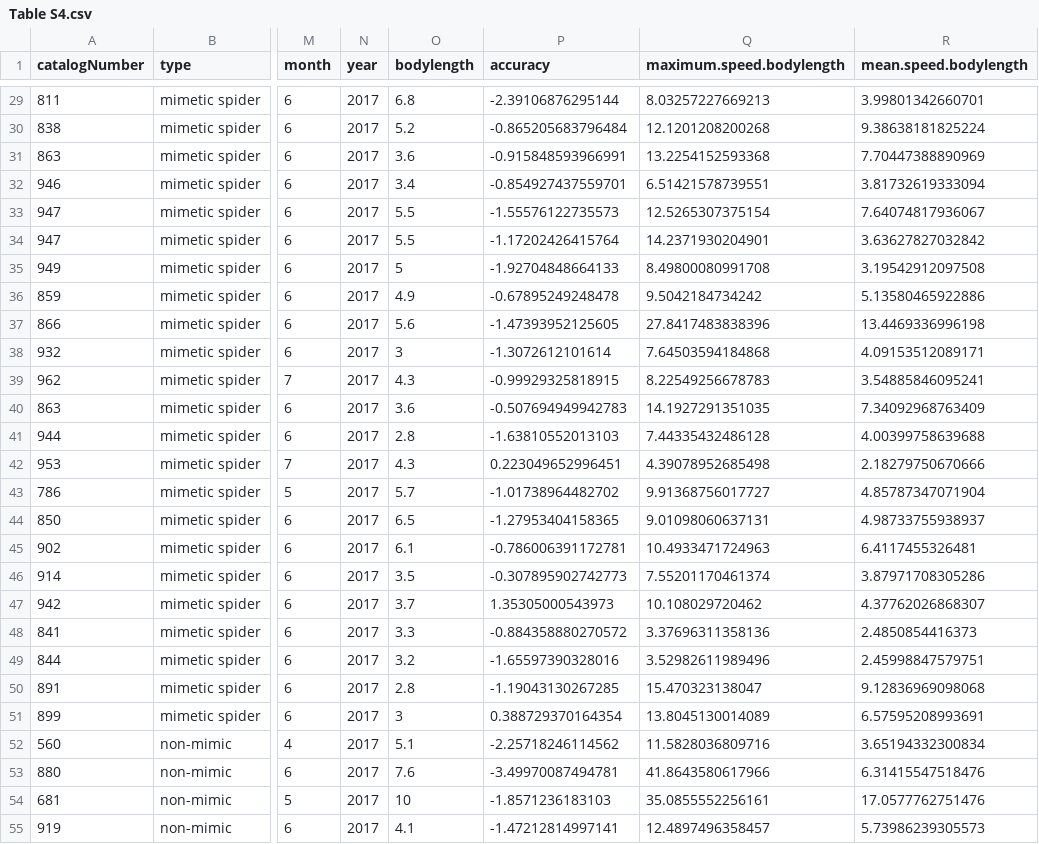
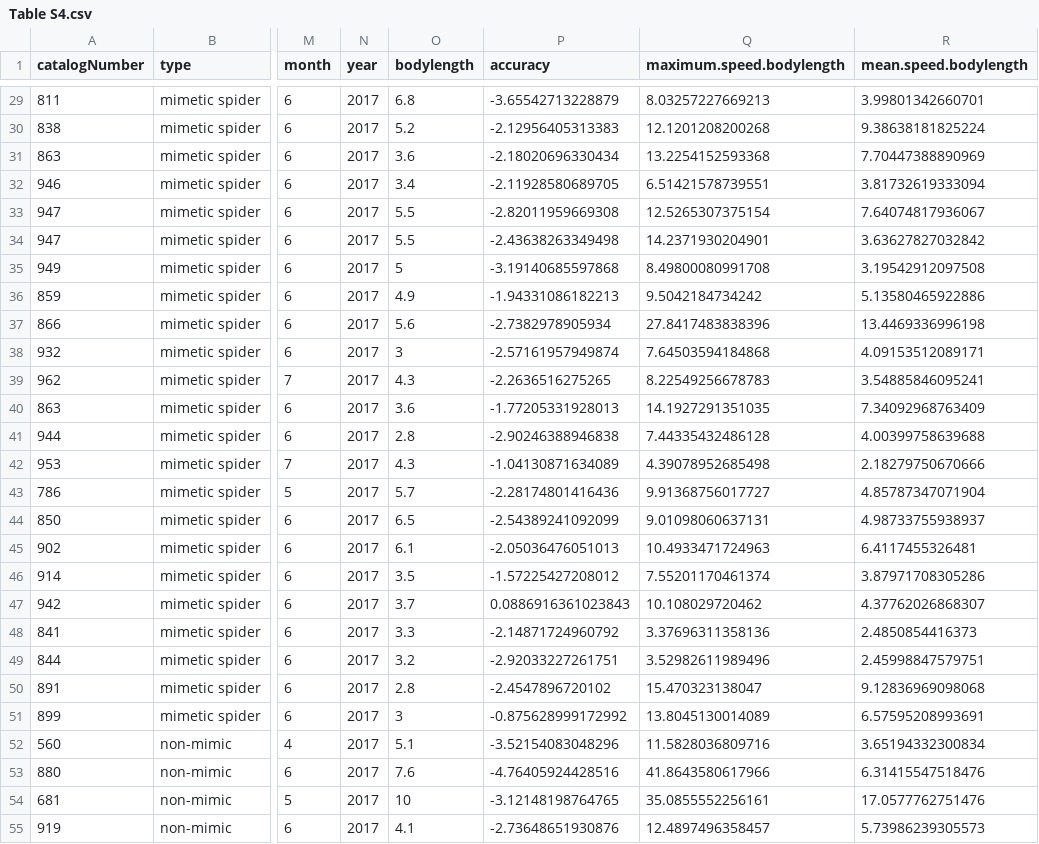
Before and after one commit to JimMcL/MRes, a CSV file: Supplementary material/Table S4.csv, drawn as a sheet; only a part is shown, gaps mark what is left out; the diff covers the shown part only; the diff names each change by its address in the sheet, - before the commit and + after, or states it on an @@ line.

```diff
--- a/Supplementary material/Table S4.csv
+++ b/Supplementary material/Table S4.csv
-P29 (accuracy): -2.39106876295144
+P29 (accuracy): -3.65542713228879
-P30 (accuracy): -0.865205683796484
+P30 (accuracy): -2.12956405313383
-P31 (accuracy): -0.915848593966991
+P31 (accuracy): -2.18020696330434
-P32 (accuracy): -0.854927437559701
+P32 (accuracy): -2.11928580689705
-P33 (accuracy): -1.55576122735573
+P33 (accuracy): -2.82011959669308
-P34 (accuracy): -1.17202426415764
+P34 (accuracy): -2.43638263349498
-P35 (accuracy): -1.92704848664133
+P35 (accuracy): -3.19140685597868
-P36 (accuracy): -0.67895249248478
+P36 (accuracy): -1.94331086182213
-P37 (accuracy): -1.47393952125605
+P37 (accuracy): -2.7382978905934
-P38 (accuracy): -1.3072612101614
+P38 (accuracy): -2.57161957949874
-P39 (accuracy): -0.99929325818915
+P39 (accuracy): -2.2636516275265
-P40 (accuracy): -0.507694949942783
+P40 (accuracy): -1.77205331928013
-P41 (accuracy): -1.63810552013103
+P41 (accuracy): -2.90246388946838
-P42 (accuracy): 0.223049652996451
+P42 (accuracy): -1.04130871634089
-P43 (accuracy): -1.01738964482702
+P43 (accuracy): -2.28174801416436
-P44 (accuracy): -1.27953404158365
+P44 (accuracy): -2.54389241092099
-P45 (accuracy): -0.786006391172781
+P45 (accuracy): -2.05036476051013
-P46 (accuracy): -0.307895902742773
+P46 (accuracy): -1.57225427208012
-P47 (accuracy): 1.35305000543973
+P47 (accuracy): 0.0886916361023843
-P48 (accuracy): -0.884358880270572
+P48 (accuracy): -2.14871724960792
-P49 (accuracy): -1.65597390328016
+P49 (accuracy): -2.92033227261751
-P50 (accuracy): -1.19043130267285
+P50 (accuracy): -2.4547896720102
-P51 (accuracy): 0.388729370164354
+P51 (accuracy): -0.875628999172992
-P52 (accuracy): -2.25718246114562
+P52 (accuracy): -3.52154083048296
-P53 (accuracy): -3.49970087494781
+P53 (accuracy): -4.76405924428516
-P54 (accuracy): -1.8571236183103
+P54 (accuracy): -3.12148198764765
-P55 (accuracy): -1.47212814997141
+P55 (accuracy): -2.73648651930876
```
Also changed, not shown: 41 edited cells elsewhere in this file, Supplementary material/Table S1.csv, Supplementary material/Table S2.csv, 30 other files.
